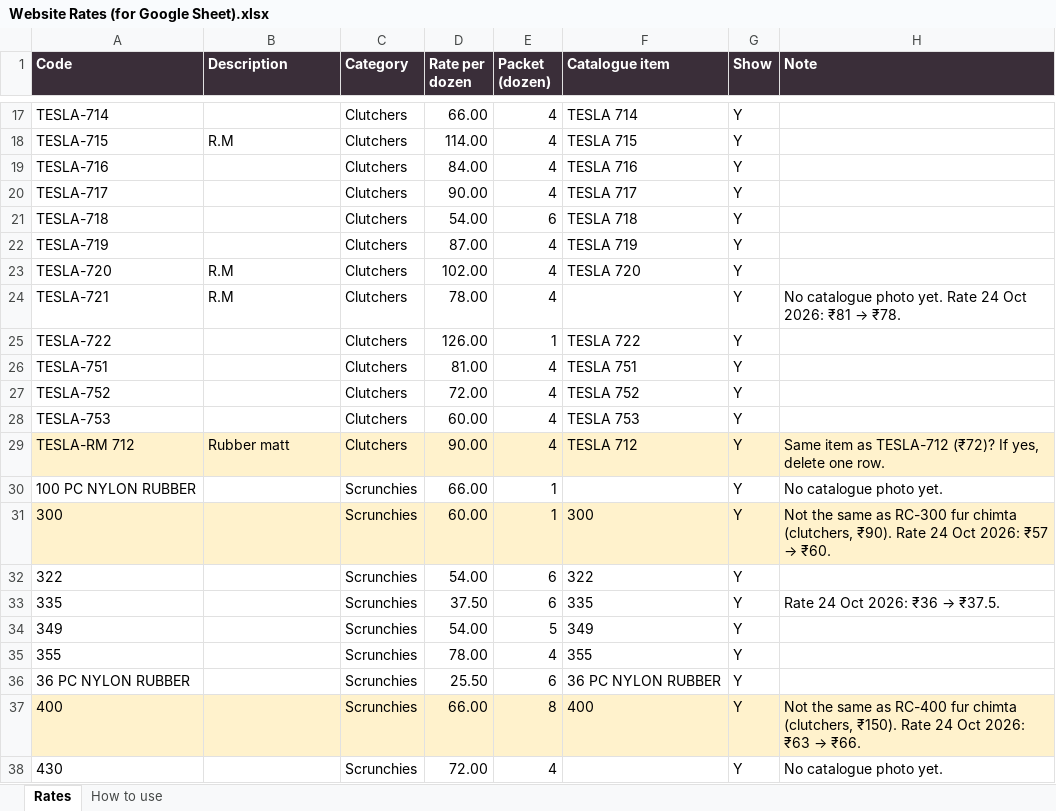
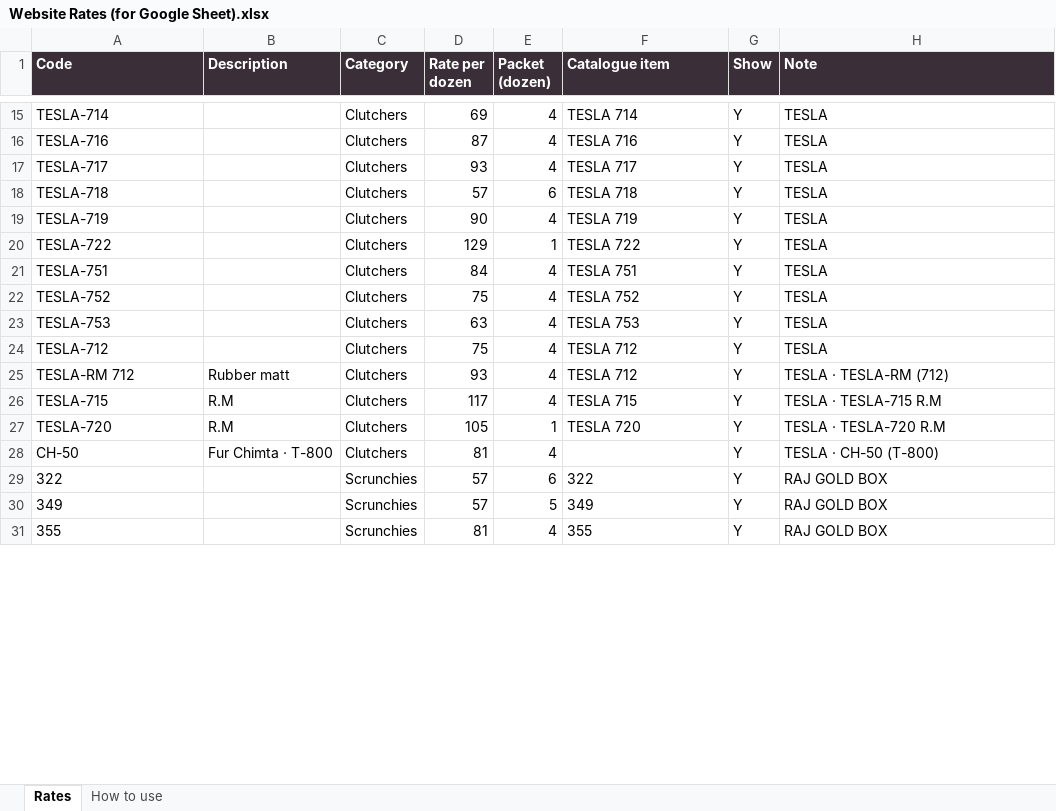
Before and after one commit to dineshlm-hub/raj-creations-n8n-automation, an Excel workbook: website/Website Rates (for Google Sheet).xlsx, sheet Rates, drawn as a sheet; only a part is shown, gaps mark what is left out; values as stored, in another font and other column widths than the file's, no borders; removed rows and columns are numbered as before the commit, all else as after; the diff covers the shown part only; the diff names each change by its address in the sheet, - before the commit and + after, or states it on an @@ line.

```diff
--- a/website/Website Rates (for Google Sheet).xlsx (sheet Rates)
+++ b/website/Website Rates (for Google Sheet).xlsx (sheet Rates)
-D15 (Rate per dozen): 66.00
+D15 (Rate per dozen): 69
-H15 (Note): (empty)
+H15 (Note): TESLA
-row 18: TESLA-715 | R.M | Clutchers | 114.00 | 4 | TESLA 715 | Y
-D16 (Rate per dozen): 84.00
+D16 (Rate per dozen): 87
-H16:H19 (Note): (empty)
+H16:H19 (Note): TESLA
-D17 (Rate per dozen): 90.00
+D17 (Rate per dozen): 93
-D18 (Rate per dozen): 54.00
+D18 (Rate per dozen): 57
-D19 (Rate per dozen): 87.00
+D19 (Rate per dozen): 90
-row 23: TESLA-720 | R.M | Clutchers | 102.00 | 4 | TESLA 720 | Y
-row 24: TESLA-721 | R.M | Clutchers | 78.00 | 4 |  | Y | No catalogue photo yet. Rate 24 Oct 2026: ₹81 → ₹78.
-D20 (Rate per dozen): 126.00
+D20 (Rate per dozen): 129
-H20:H23 (Note): (empty)
+H20:H23 (Note): TESLA
-D21 (Rate per dozen): 81.00
+D21 (Rate per dozen): 84
-D22 (Rate per dozen): 72.00
+D22 (Rate per dozen): 75
-D23 (Rate per dozen): 60.00
+D23 (Rate per dozen): 63
+row 24: TESLA-712 |  | Clutchers | 75 | 4 | TESLA 712 | Y | TESLA
-A25:H25 fill: #FFF2CC
+A25:H25 fill: none
-D25 (Rate per dozen): 90.00
+D25 (Rate per dozen): 93
-H25 (Note): Same item as TESLA-712 (₹72)? If yes, delete one row.
+H25 (Note): TESLA · TESLA-RM (712)
-row 30: 100 PC NYLON RUBBER |  | Scrunchies | 66.00 | 1 |  | Y | No catalogue photo yet.
-row 31: 300 |  | Scrunchies | 60.00 | 1 | 300 | Y | Not the same as RC-300 fur chimta (clutchers, ₹90). Rate 24 Oct 2026: ₹57 → ₹60.
+row 26: TESLA-715 | R.M | Clutchers | 117 | 4 | TESLA 715 | Y | TESLA · TESLA-715 R.M
+row 27: TESLA-720 | R.M | Clutchers | 105 | 1 | TESLA 720 | Y | TESLA · TESLA-720 R.M
+row 28: CH-50 | Fur Chimta · T-800 | Clutchers | 81 | 4 |  | Y | TESLA · CH-50 (T-800)
-D29 (Rate per dozen): 54.00
+D29 (Rate per dozen): 57
-H29 (Note): (empty)
+H29 (Note): RAJ GOLD BOX
-row 33: 335 |  | Scrunchies | 37.50 | 6 | 335 | Y | Rate 24 Oct 2026: ₹36 → ₹37.5.
-D30 (Rate per dozen): 54.00
+D30 (Rate per dozen): 57
-H30:H31 (Note): (empty)
+H30:H31 (Note): RAJ GOLD BOX
-D31 (Rate per dozen): 78.00
+D31 (Rate per dozen): 81
-row 36: 36 PC NYLON RUBBER |  | Scrunchies | 25.50 | 6 | 36 PC NYLON RUBBER | Y
-row 37: 400 |  | Scrunchies | 66.00 | 8 | 400 | Y | Not the same as RC-400 fur chimta (clutchers, ₹150). Rate 24 Oct 2026: ₹63 → ₹66.
-row 38: 430 |  | Scrunchies | 72.00 | 4 |  | Y | No catalogue photo yet.
```
Also changed, not shown: 41 added rows, 60 removed rows, 135 edited cells and cell formats elsewhere in this sheet, 55 other files.
